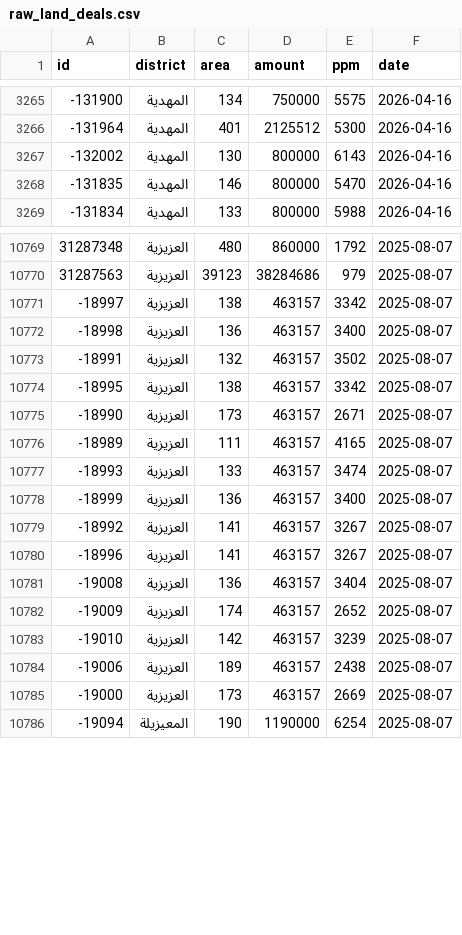
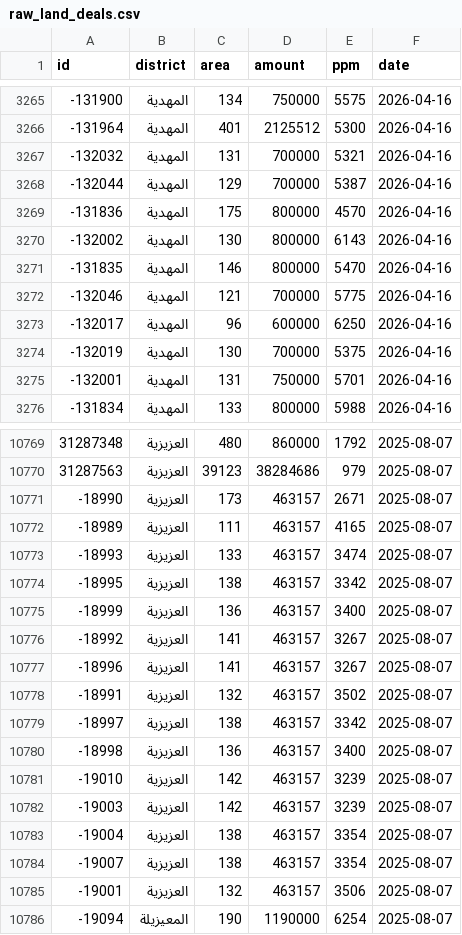
Before and after one commit to waldo75018-creator/riyadh-re-tracker, a CSV file: _tracker_build/raw_land_deals.csv, drawn as a sheet; only a part is shown, gaps mark what is left out; the diff covers the shown part only.

```diff
--- a/_tracker_build/raw_land_deals.csv
+++ b/_tracker_build/raw_land_deals.csv
@@ -3266,4 +3266,11 @@ id,district,area,amount,ppm,date
 -131964,المهدية,401,2125512,5300,2026-04-16
+-132032,المهدية,131,700000,5321,2026-04-16
+-132044,المهدية,129,700000,5387,2026-04-16
+-131836,المهدية,175,800000,4570,2026-04-16
 -132002,المهدية,130,800000,6143,2026-04-16
 -131835,المهدية,146,800000,5470,2026-04-16
+-132046,المهدية,121,700000,5775,2026-04-16
+-132017,المهدية,96,600000,6250,2026-04-16
+-132019,المهدية,130,700000,5375,2026-04-16
+-132001,المهدية,131,750000,5701,2026-04-16
 -131834,المهدية,133,800000,5988,2026-04-16
@@ -10770,6 +10770,2 @@ id,district,area,amount,ppm,date
 31287563,العزيزية,39123,38284686,979,2025-08-07
--18997,العزيزية,138,463157,3342,2025-08-07
--18998,العزيزية,136,463157,3400,2025-08-07
--18991,العزيزية,132,463157,3502,2025-08-07
--18995,العزيزية,138,463157,3342,2025-08-07
 -18990,العزيزية,173,463157,2671,2025-08-07
@@ -10777,2 +10773,3 @@ id,district,area,amount,ppm,date
 -18993,العزيزية,133,463157,3474,2025-08-07
+-18995,العزيزية,138,463157,3342,2025-08-07
 -18999,العزيزية,136,463157,3400,2025-08-07
@@ -10780,7 +10777,10 @@ id,district,area,amount,ppm,date
 -18996,العزيزية,141,463157,3267,2025-08-07
--19008,العزيزية,136,463157,3404,2025-08-07
--19009,العزيزية,174,463157,2652,2025-08-07
+-18991,العزيزية,132,463157,3502,2025-08-07
+-18997,العزيزية,138,463157,3342,2025-08-07
+-18998,العزيزية,136,463157,3400,2025-08-07
 -19010,العزيزية,142,463157,3239,2025-08-07
--19006,العزيزية,189,463157,2438,2025-08-07
--19000,العزيزية,173,463157,2669,2025-08-07
+-19003,العزيزية,142,463157,3239,2025-08-07
+-19004,العزيزية,138,463157,3354,2025-08-07
+-19007,العزيزية,138,463157,3354,2025-08-07
+-19001,العزيزية,132,463157,3506,2025-08-07
 -19094,المعيزيلة,190,1190000,6254,2025-08-07
```
Also changed, not shown: 103 moved rows elsewhere in this file, 1 other file.
